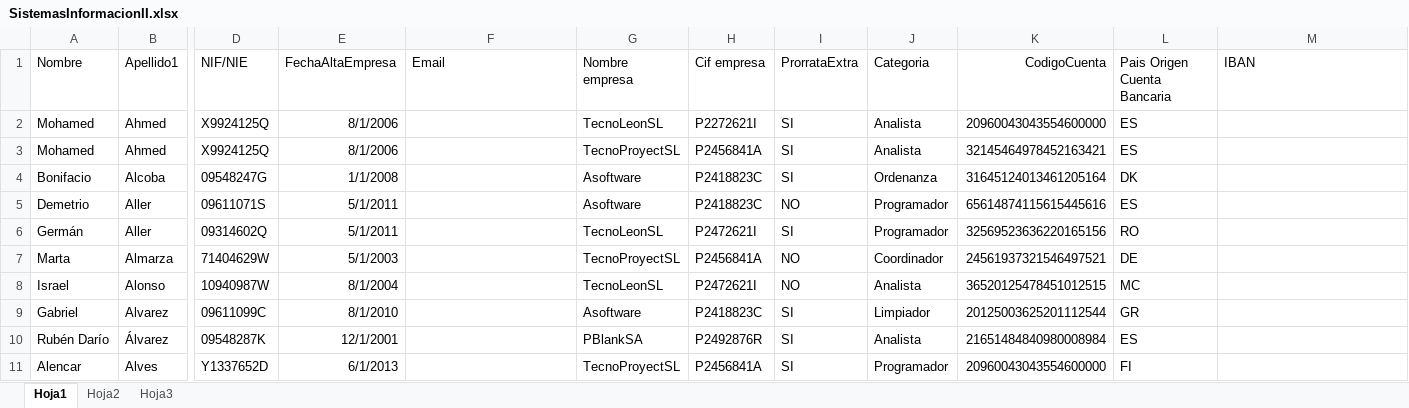
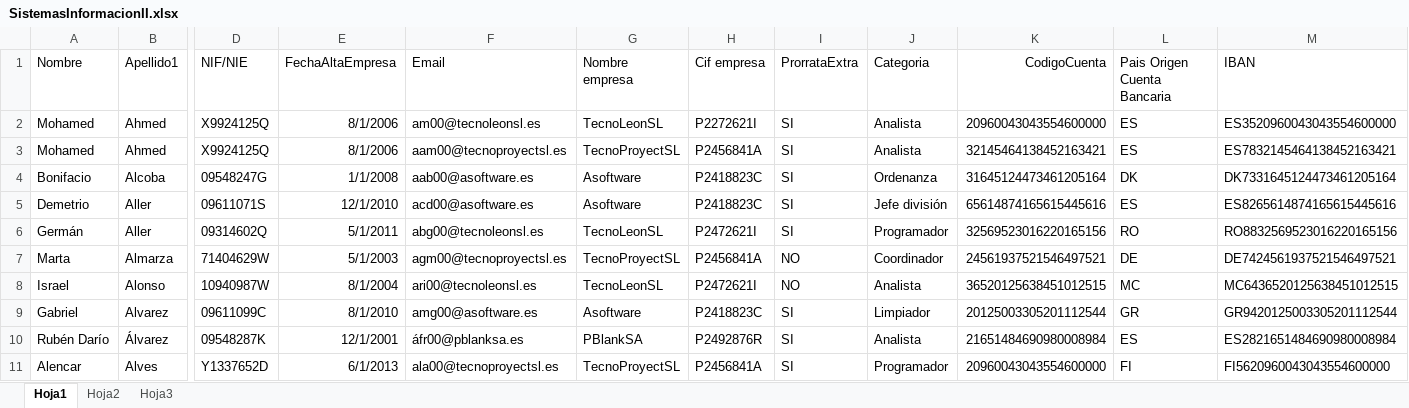
Before and after one commit to jmartb02/sis2, an Excel workbook: practica1/src/resources/SistemasInformacionII.xlsx, sheet Hoja1, drawn as a sheet; only a part is shown, gaps mark what is left out; values as stored, in another font and other column widths than the file's, no borders; the diff covers the shown part only; the diff names each change by its address in the sheet, - before the commit and + after, or states it on an @@ line.

```diff
--- a/practica1/src/resources/SistemasInformacionII.xlsx (sheet Hoja1)
+++ b/practica1/src/resources/SistemasInformacionII.xlsx (sheet Hoja1)
-F2 (Email): (empty)
+F2 (Email): am00@tecnoleonsl.es
-M2 (IBAN): (empty)
+M2 (IBAN): ES3520960043043554600000
-F3 (Email): (empty)
+F3 (Email): aam00@tecnoproyectsl.es
-K3 (CodigoCuenta): 32145464978452163421
+K3 (CodigoCuenta): 32145464138452163421
-M3 (IBAN): (empty)
+M3 (IBAN): ES7832145464138452163421
-F4 (Email): (empty)
+F4 (Email): aab00@asoftware.es
-K4 (CodigoCuenta): 31645124013461205164
+K4 (CodigoCuenta): 31645124473461205164
-M4 (IBAN): (empty)
+M4 (IBAN): DK7331645124473461205164
-E5 (FechaAltaEmpresa): 5/1/2011
+E5 (FechaAltaEmpresa): 12/1/2010
-F5 (Email): (empty)
+F5 (Email): acd00@asoftware.es
-I5 (ProrrataExtra): NO
+I5 (ProrrataExtra): SI
-J5 (Categoria): Programador
+J5 (Categoria): Jefe división
-K5 (CodigoCuenta): 65614874115615445616
+K5 (CodigoCuenta): 65614874165615445616
-M5 (IBAN): (empty)
+M5 (IBAN): ES8265614874165615445616
-F6 (Email): (empty)
+F6 (Email): abg00@tecnoleonsl.es
-K6 (CodigoCuenta): 32569523636220165156
+K6 (CodigoCuenta): 32569523016220165156
-M6 (IBAN): (empty)
+M6 (IBAN): RO8832569523016220165156
-F7 (Email): (empty)
+F7 (Email): agm00@tecnoproyectsl.es
-K7 (CodigoCuenta): 24561937321546497521
+K7 (CodigoCuenta): 24561937521546497521
-M7 (IBAN): (empty)
+M7 (IBAN): DE7424561937521546497521
-F8 (Email): (empty)
+F8 (Email): ari00@tecnoleonsl.es
-K8 (CodigoCuenta): 36520125478451012515
+K8 (CodigoCuenta): 36520125638451012515
-M8 (IBAN): (empty)
+M8 (IBAN): MC6436520125638451012515
-F9 (Email): (empty)
+F9 (Email): amg00@asoftware.es
-K9 (CodigoCuenta): 20125003625201112544
+K9 (CodigoCuenta): 20125003305201112544
-M9 (IBAN): (empty)
+M9 (IBAN): GR9420125003305201112544
-F10 (Email): (empty)
+F10 (Email): áfr00@pblanksa.es
-K10 (CodigoCuenta): 21651484840980008984
+K10 (CodigoCuenta): 21651484690980008984
-M10 (IBAN): (empty)
+M10 (IBAN): ES2821651484690980008984
-F11 (Email): (empty)
+F11 (Email): ala00@tecnoproyectsl.es
-M11 (IBAN): (empty)
+M11 (IBAN): FI5620960043043554600000
```
Also changed, not shown: 285 edited cells elsewhere in this sheet, sheet Hoja2, 10 other files.
